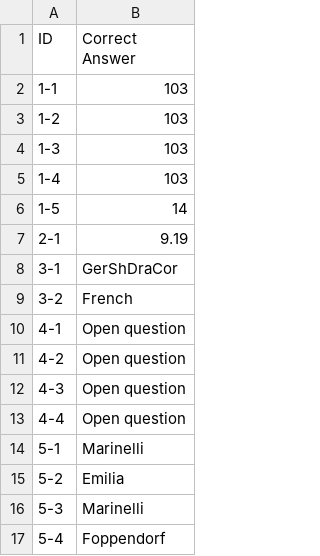
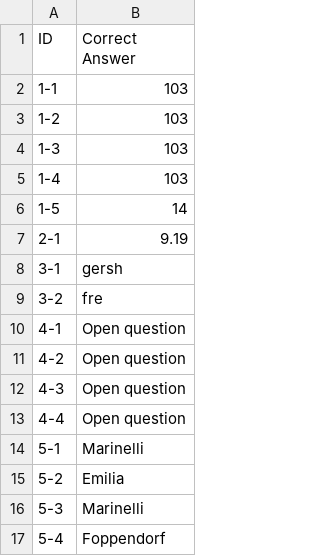
Before and after one commit to dracor-org/dracor-mcp-evaluation, a CSV file: automatic_evaluation/preliminary_work/compiled_manual_answers.csv, drawn as a sheet.

Commit message:
update correct answers for 3-1, 3-2

```diff
--- a/automatic_evaluation/preliminary_work/compiled_manual_answers.csv
+++ b/automatic_evaluation/preliminary_work/compiled_manual_answers.csv
@@ -7,4 +7,4 @@ ID,Correct Answer
 2-1,9.19
-3-1,GerShDraCor
-3-2,French
+3-1,gersh
+3-2,fre
 4-1,Open question
```
